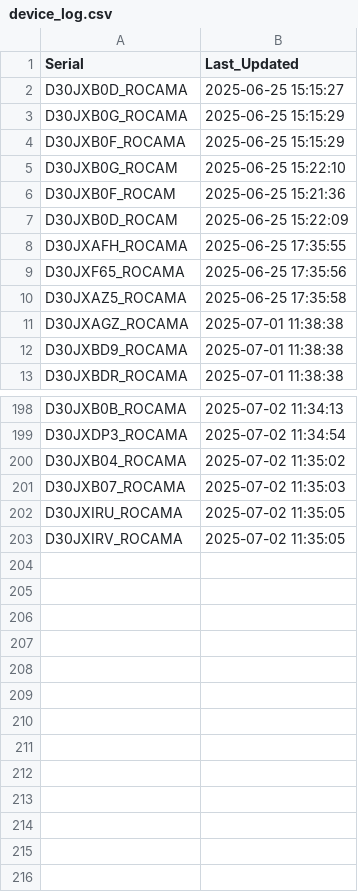
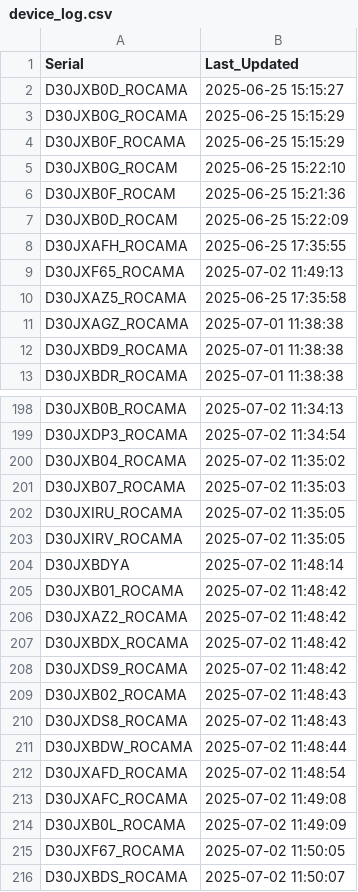
Before and after one commit to gganada/Huenit_update_repo, a CSV file: logs/device_log.csv, drawn as a sheet; only a part is shown, gaps mark what is left out.

Commit message:
🎯 K210 펌웨어 업데이트 완료 - 총 215개 장치 로그 업데이트

```diff
--- a/logs/device_log.csv
+++ b/logs/device_log.csv
@@ -8,3 +8,3 @@ D30JXB0D_ROCAM,2025-06-25 15:22:09
 D30JXAFH_ROCAMA,2025-06-25 17:35:55
-D30JXF65_ROCAMA,2025-06-25 17:35:56
+D30JXF65_ROCAMA,2025-07-02 11:49:13
 D30JXAZ5_ROCAMA,2025-06-25 17:35:58
@@ -203 +203,14 @@ D30JXIRU_ROCAMA,2025-07-02 11:35:05
 D30JXIRV_ROCAMA,2025-07-02 11:35:05
+D30JXBDYA,2025-07-02 11:48:14
+D30JXB01_ROCAMA,2025-07-02 11:48:42
+D30JXAZ2_ROCAMA,2025-07-02 11:48:42
+D30JXBDX_ROCAMA,2025-07-02 11:48:42
+D30JXDS9_ROCAMA,2025-07-02 11:48:42
+D30JXB02_ROCAMA,2025-07-02 11:48:43
+D30JXDS8_ROCAMA,2025-07-02 11:48:43
+D30JXBDW_ROCAMA,2025-07-02 11:48:44
+D30JXAFD_ROCAMA,2025-07-02 11:48:54
+D30JXAFC_ROCAMA,2025-07-02 11:49:08
+D30JXB0L_ROCAMA,2025-07-02 11:49:09
+D30JXF67_ROCAMA,2025-07-02 11:50:05
+D30JXBDS_ROCAMA,2025-07-02 11:50:07
```
